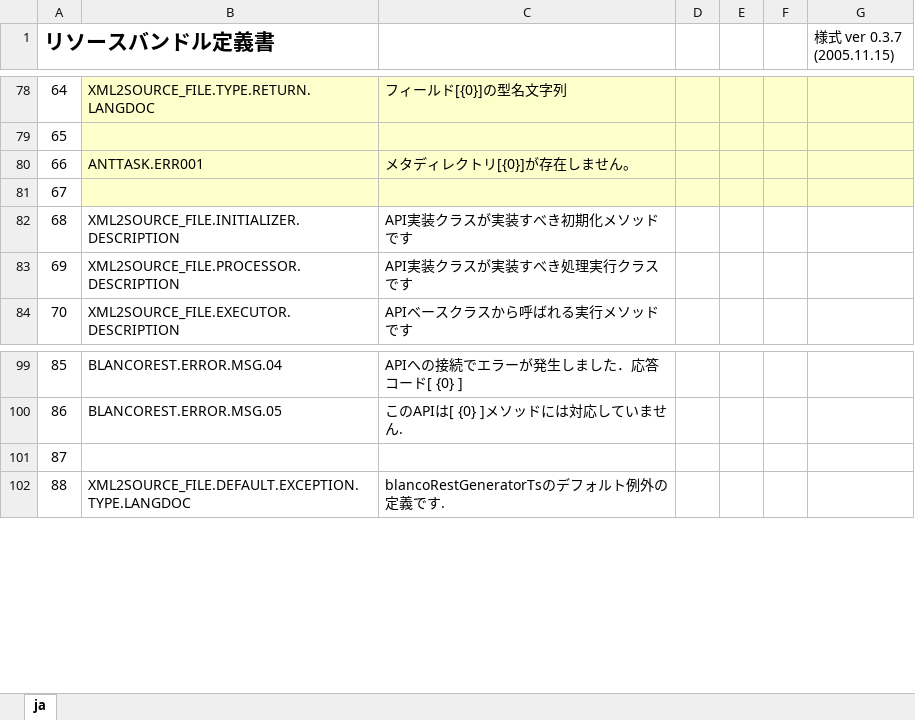
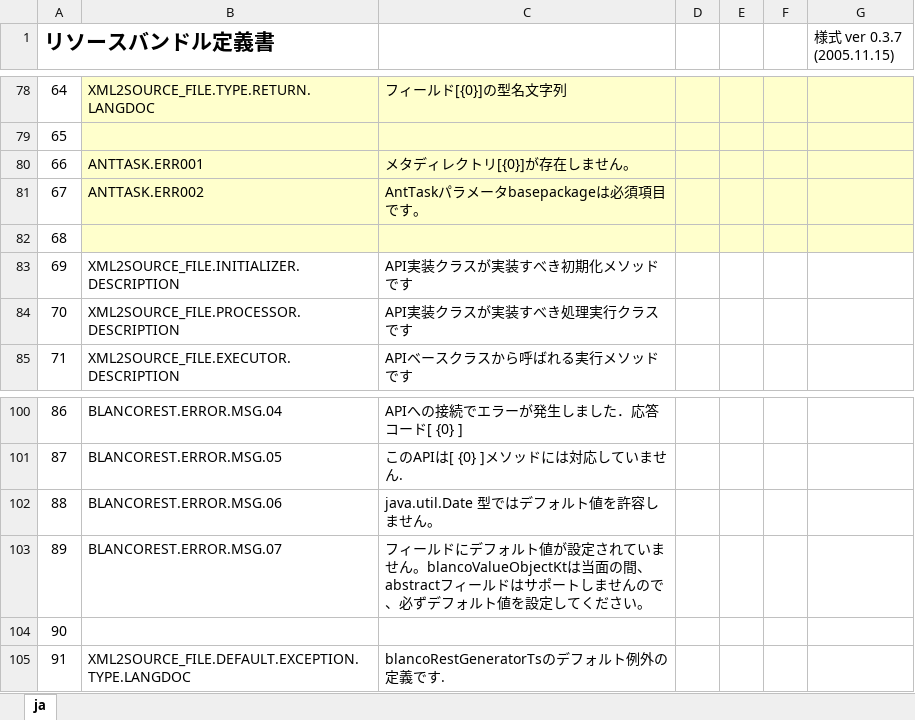
Before and after one commit to uedaueo/blancoRestGeneratorKt, an Excel workbook: meta/program/BlancoRestGeneratorKtResourceBundle.xlsx, sheet ja, drawn as a sheet; only a part is shown, gaps mark what is left out; values as stored, in another font and other column widths than the file's, no borders; addresses are those after the commit; the diff names each change by its address in the sheet, - before the commit and + after, or states it on an @@ line.

```diff
--- a/meta/program/BlancoRestGeneratorKtResourceBundle.xlsx (sheet ja)
+++ b/meta/program/BlancoRestGeneratorKtResourceBundle.xlsx (sheet ja)
+row 81: 67 | ANTTASK.ERR002 | AntTaskパラメータbasepackageは必須項目です。
@@ column A (リソースバンドル定義書) renumbered from row 82 down @@
+row 102: 88 | BLANCOREST.ERROR.MSG.06 | java.util.Date 型ではデフォルト値を許容しません。
+row 103: 89 | BLANCOREST.ERROR.MSG.07 | フィールドにデフォルト値が設定されていません。blancoValueObjectKtは当面の間、abstractフィールドはサポートしませんので、必ずデフォルト値を設定してください。
```
Also changed, not shown: meta/api/BlancoApiPostSample.xlsx, meta/program/BlancoRestGeneratorKtConstants.xlsx, 21 other files.
